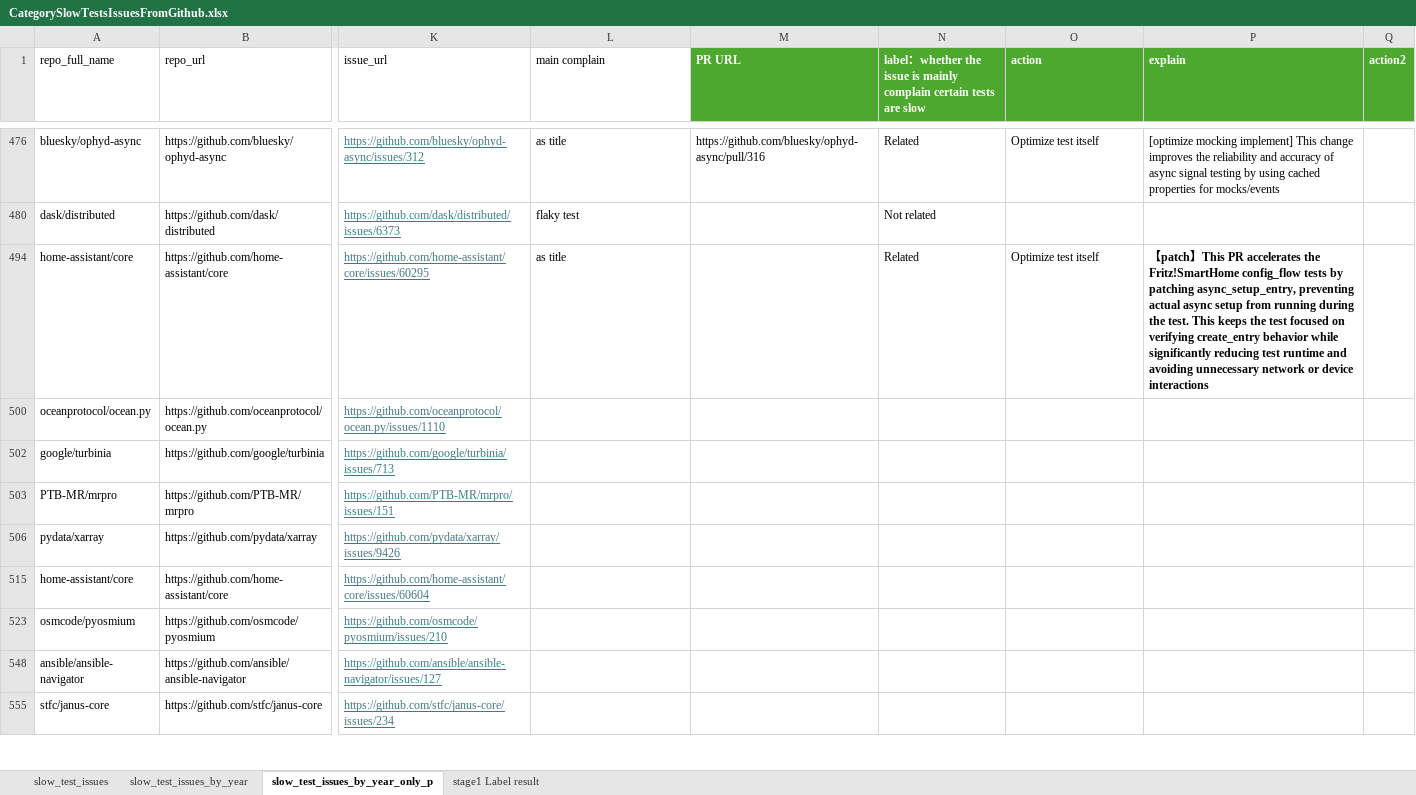
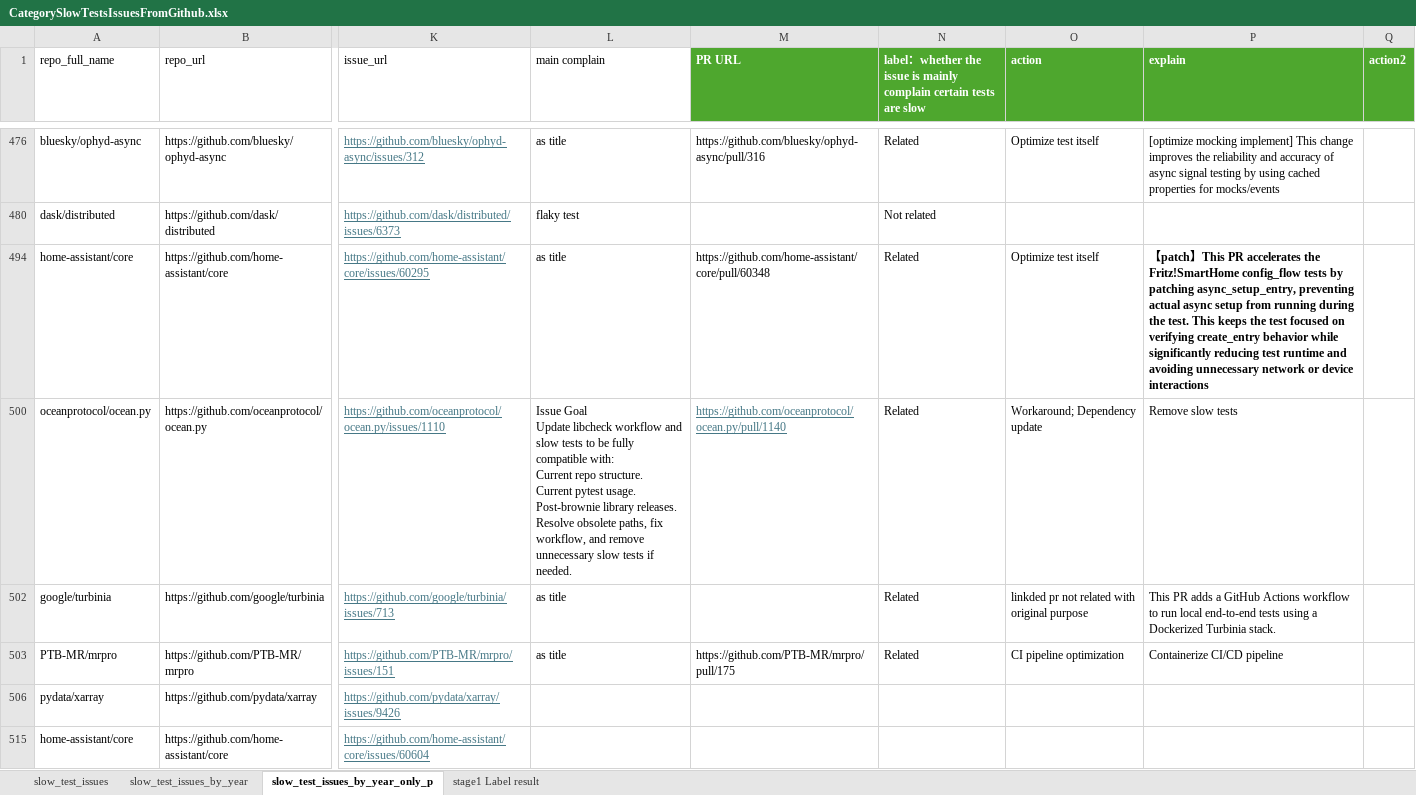
Before and after one commit to liu906/SpeedUpSlowTest, an Excel workbook: CategorySlowTestsIssuesFromGithub.xlsx, sheet slow_test_issues_by_year_only_p, drawn as a sheet; only a part is shown, gaps mark what is left out; the shorter side is filled out with more unchanged rows; values as stored, in another font and other column widths than the file's, no borders; table styles not drawn; ↵ is a line break in a cell; the diff names each change by its address in the sheet, - before the commit and + after, or states it on an @@ line.

Commit message:
backup updated labeled data

```diff
--- a/CategorySlowTestsIssuesFromGithub.xlsx (sheet slow_test_issues_by_year_only_p)
+++ b/CategorySlowTestsIssuesFromGithub.xlsx (sheet slow_test_issues_by_year_only_p)
-M494 (PR URL): (empty)
+M494 (PR URL): https://github.com/home-assistant/core/pull/60348
-L500 (main complain): (empty)
+L500 (main complain): Issue Goal ↵ Update libcheck workflow and slow tests to be fully compatible with: ↵ Current repo structure. ↵ Current pytest usage. ↵ Post-brownie library releases. ↵ Resolve obsolete paths, fix workflow, and remove unnecessary slow tests if needed.
-M500 (PR URL): (empty)
+M500 (PR URL): https://github.com/oceanprotocol/ocean.py/pull/1140
-N500: (empty)
+N500: Related
-O500 (action): (empty)
+O500 (action): Workaround; Dependency update
-P500 (explain): (empty)
+P500 (explain): Remove slow tests
-L502:L503 (main complain): (empty)
+L502:L503 (main complain): as title
-N502:N503: (empty)
+N502:N503: Related
-O502 (action): (empty)
+O502 (action): linkded pr not related with original purpose
-P502 (explain): (empty)
+P502 (explain): This PR adds a GitHub Actions workflow to run local end-to-end tests using a Dockerized Turbinia stack.
-M503 (PR URL): (empty)
+M503 (PR URL): https://github.com/PTB-MR/mrpro/pull/175
-O503 (action): (empty)
+O503 (action): CI pipeline optimization
-P503 (explain): (empty)
+P503 (explain): Containerize CI/CD pipeline
```
